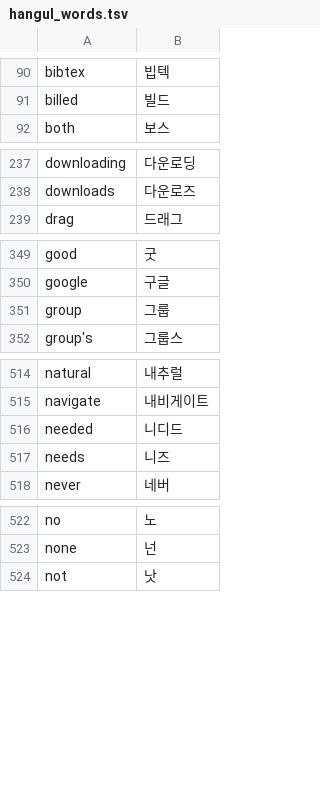
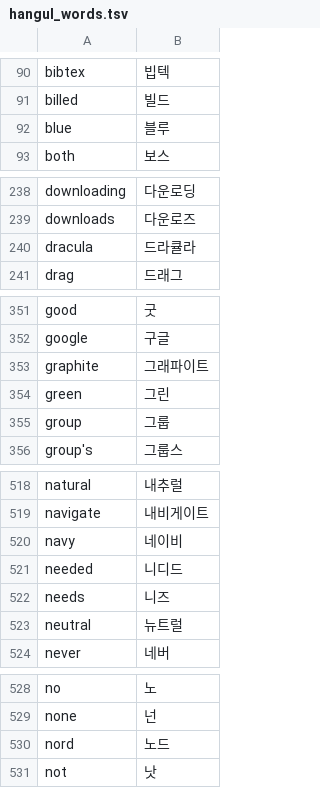
Before and after one commit to x-or-b/Owelk, a TSV file: tools/hangul_words.tsv, drawn as a sheet; only a part is shown, gaps mark what is left out; the diff covers the shown part only.

```diff
--- a/tools/hangul_words.tsv
+++ b/tools/hangul_words.tsv
@@ -91,2 +91,3 @@ bibtex	빕텍
 billed	빌드
+blue	블루
 both	보스
@@ -238,2 +239,3 @@ downloading	다운로딩
 downloads	다운로즈
+dracula	드라큘라
 drag	드래그
@@ -350,2 +352,4 @@ good	굿
 google	구글
+graphite	그래파이트
+green	그린
 group	그룹
@@ -515,4 +519,6 @@ natural	내추럴
 navigate	내비게이트
+navy	네이비
 needed	니디드
 needs	니즈
+neutral	뉴트럴
 never	네버
@@ -523,2 +529,3 @@ no	노
 none	넌
+nord	노드
 not	낫
```
Also changed, not shown: 7 added rows elsewhere in this file, 26 other files.
